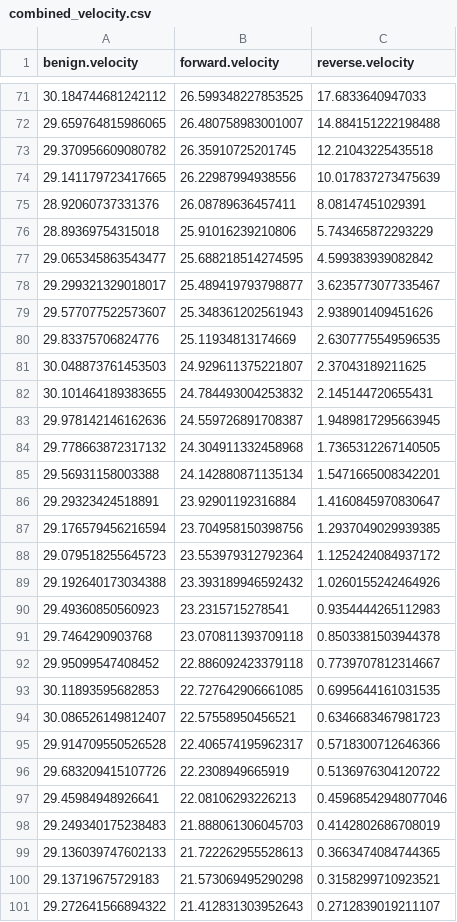
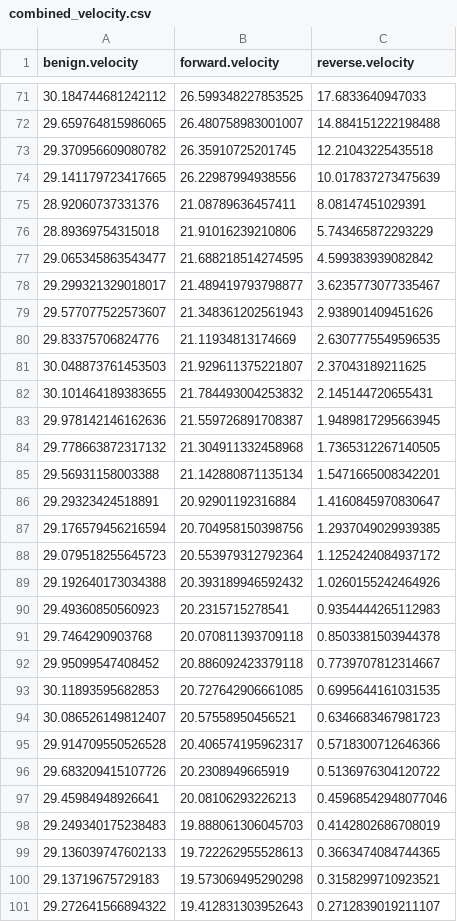
Before and after one commit to ziz0301/CarlasecWSL, a CSV file: Chart/EngineDataAttack/combined_velocity.csv, drawn as a sheet; only a part is shown, gaps mark what is left out; the diff covers the shown part only.

```diff
--- a/Chart/EngineDataAttack/combined_velocity.csv
+++ b/Chart/EngineDataAttack/combined_velocity.csv
@@ -74,28 +74,28 @@ benign.velocity,forward.velocity,reverse.velocity
 29.141179723417665,26.22987994938556,10.017837273475639
-28.92060737331376,26.08789636457411,8.08147451029391
-28.89369754315018,25.91016239210806,5.743465872293229
-29.065345863543477,25.688218514274595,4.599383939082842
-29.299321329018017,25.489419793798877,3.6235773077335467
-29.577077522573607,25.348361202561943,2.938901409451626
-29.83375706824776,25.11934813174669,2.6307775549596535
-30.048873761453503,24.929611375221807,2.37043189211625
-30.101464189383655,24.784493004253832,2.145144720655431
-29.978142146162636,24.559726891708387,1.9489817295663945
-29.778663872317132,24.304911332458968,1.7365312267140505
-29.56931158003388,24.142880871135134,1.5471665008342201
-29.29323424518891,23.92901192316884,1.4160845970830647
-29.176579456216594,23.704958150398756,1.2937049029939385
-29.079518255645723,23.553979312792364,1.1252424084937172
-29.192640173034388,23.393189946592432,1.0260155242464926
-29.49360850560923,23.2315715278541,0.9354444265112983
-29.7464290903768,23.070811393709118,0.8503381503944378
-29.95099547408452,22.886092423379118,0.7739707812314667
-30.11893595682853,22.727642906661085,0.6995644161031535
-30.086526149812407,22.57558950456521,0.6346683467981723
-29.914709550526528,22.406574195962317,0.5718300712646366
-29.683209415107726,22.2308949665919,0.5136976304120722
-29.45984948926641,22.08106293226213,0.45968542948077046
-29.249340175238483,21.888061306045703,0.4142802686708019
-29.136039747602133,21.722262955528613,0.3663474084744365
-29.13719675729183,21.573069495290298,0.3158299710923521
-29.272641566894322,21.412831303952643,0.2712839019211107
+28.92060737331376,21.08789636457411,8.08147451029391
+28.89369754315018,21.91016239210806,5.743465872293229
+29.065345863543477,21.688218514274595,4.599383939082842
+29.299321329018017,21.489419793798877,3.6235773077335467
+29.577077522573607,21.348361202561943,2.938901409451626
+29.83375706824776,21.11934813174669,2.6307775549596535
+30.048873761453503,21.929611375221807,2.37043189211625
+30.101464189383655,21.784493004253832,2.145144720655431
+29.978142146162636,21.559726891708387,1.9489817295663945
+29.778663872317132,21.304911332458968,1.7365312267140505
+29.56931158003388,21.142880871135134,1.5471665008342201
+29.29323424518891,20.92901192316884,1.4160845970830647
+29.176579456216594,20.704958150398756,1.2937049029939385
+29.079518255645723,20.553979312792364,1.1252424084937172
+29.192640173034388,20.393189946592432,1.0260155242464926
+29.49360850560923,20.2315715278541,0.9354444265112983
+29.7464290903768,20.070811393709118,0.8503381503944378
+29.95099547408452,20.886092423379118,0.7739707812314667
+30.11893595682853,20.727642906661085,0.6995644161031535
+30.086526149812407,20.57558950456521,0.6346683467981723
+29.914709550526528,20.406574195962317,0.5718300712646366
+29.683209415107726,20.2308949665919,0.5136976304120722
+29.45984948926641,20.08106293226213,0.45968542948077046
+29.249340175238483,19.888061306045703,0.4142802686708019
+29.136039747602133,19.722262955528613,0.3663474084744365
+29.13719675729183,19.573069495290298,0.3158299710923521
+29.272641566894322,19.412831303952643,0.2712839019211107
```
Also changed, not shown: 7 edited cells elsewhere in this file, 36 other files.
